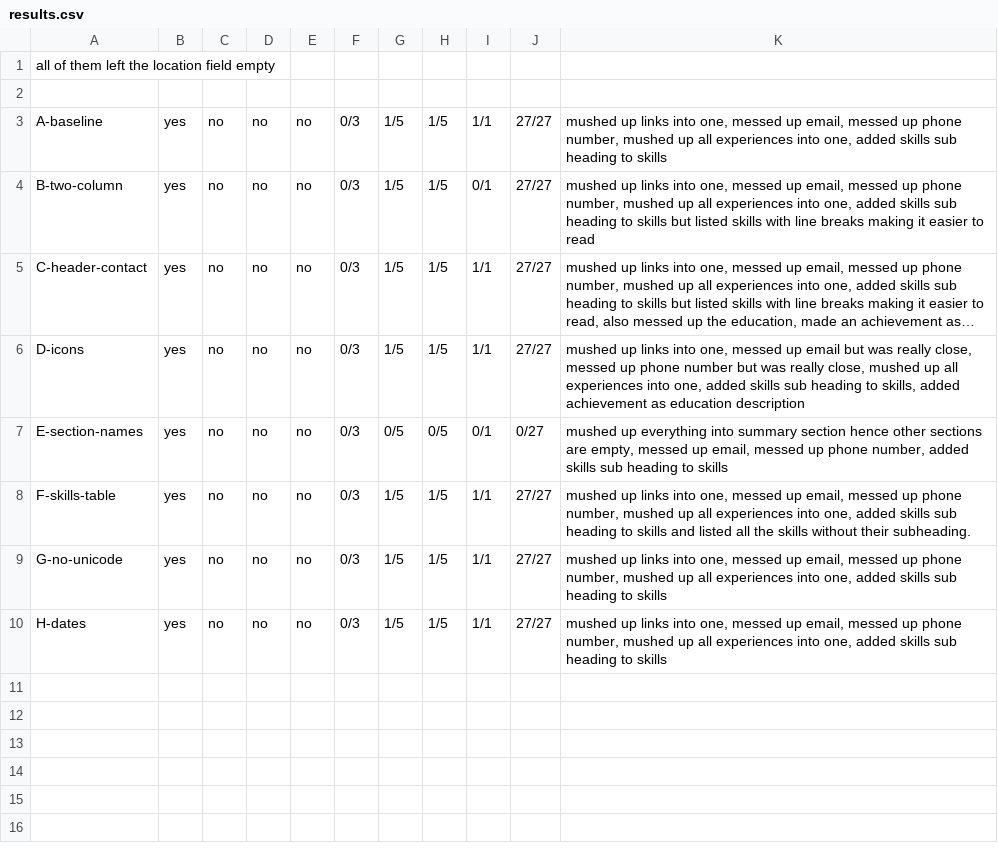
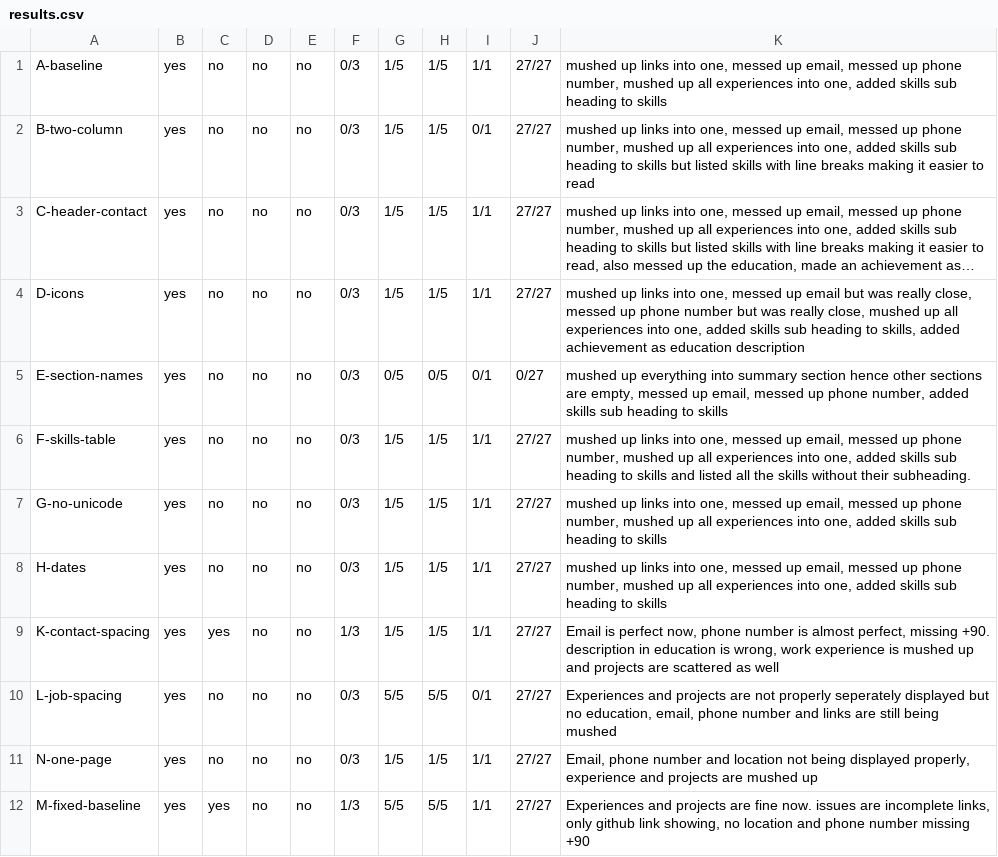
Before and after one commit to mofopeadegoke/job-hunt-kit, a CSV file: research/results.csv, drawn as a sheet; long unchanged cells end in ….

```diff
--- a/research/results.csv
+++ b/research/results.csv
@@ -1,3 +1 @@
-all of them left the location field empty
-
 A-baseline,yes,no,no,no,0/3,1/5,1/5,1/1,27/27,"mushed up links into one, messed up email, messed up phone number, mushed up all experiences into one, added skills sub heading to skills"
@@ -10 +8,5 @@ G-no-unicode,yes,no,no,no,0/3,1/5,1/5,1/1,27/27,"mushed up links into one, messe
 H-dates,yes,no,no,no,0/3,1/5,1/5,1/1,27/27,"mushed up links into one, messed up email, messed up phone number, mushed up all experiences into one, added skills sub heading to skills"
+K-contact-spacing,yes,yes,no,no,1/3,1/5,1/5,1/1,27/27,"Email is perfect now, phone number is almost perfect, missing +90. description in education is wrong, work experience is mushed up and projects are scattered as well"
+L-job-spacing,yes,no,no,no,0/3,5/5,5/5,0/1,27/27,"Experiences and projects are not properly seperately displayed but no education, email, phone number and links are still being mushed"
+N-one-page,yes,no,no,no,0/3,1/5,1/5,1/1,27/27,"Email, phone number and location not being displayed properly, experience and projects are mushed up"
+M-fixed-baseline,yes,yes,no,no,1/3,5/5,5/5,1/1,27/27,"Experiences and projects are fine now. issues are incomplete links, only github link showing, no location and phone number missing +90"
```
Also changed, not shown: 1 other file.
